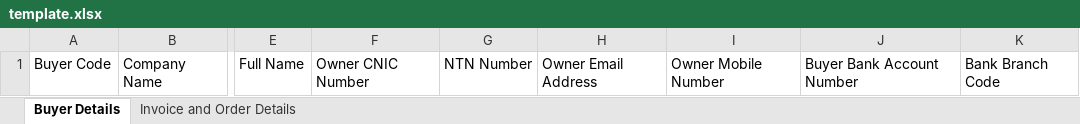
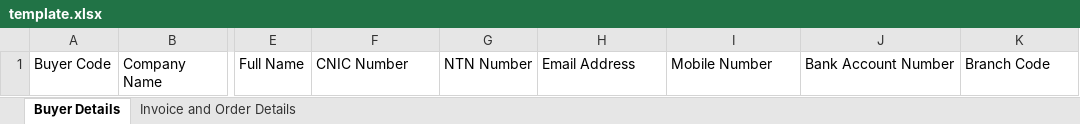
Before and after one commit to hsibtain18/scf-2, an Excel workbook: src/assets/downloadFIle/template.xlsx, sheet Buyer Details, drawn as a sheet; only a part is shown, gaps mark what is left out; values as stored, in another font and other column widths than the file's, no borders; the diff names each change by its address in the sheet, - before the commit and + after, or states it on an @@ line.

```diff
--- a/src/assets/downloadFIle/template.xlsx (sheet Buyer Details)
+++ b/src/assets/downloadFIle/template.xlsx (sheet Buyer Details)
-F1: Owner CNIC Number
+F1: CNIC Number
-H1: Owner Email Address
+H1: Email Address
-I1: Owner Mobile Number
+I1: Mobile Number
-J1: Buyer Bank Account Number
+J1: Bank Account Number
-K1: Bank Branch Code
+K1: Branch Code
```
Also changed, not shown: 1 other file.
